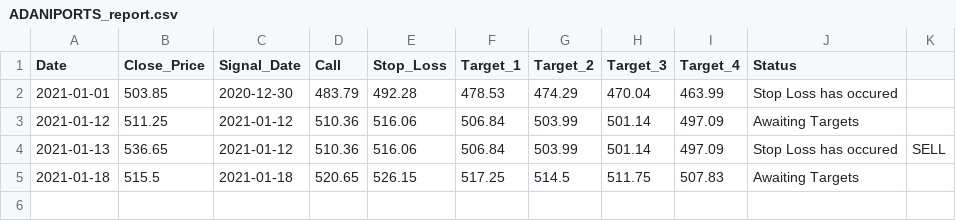
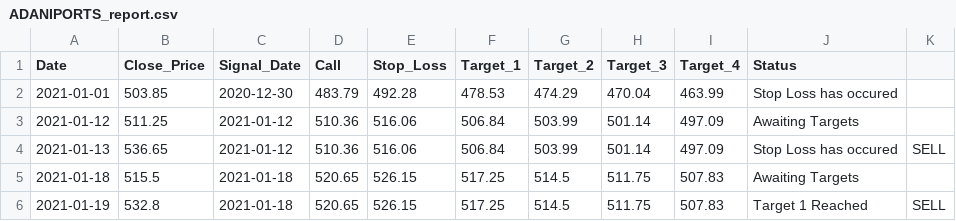
Before and after one commit to Harsh-Sanklecha/stockanalysis, a CSV file: media/ADANIPORTS_report.csv, drawn as a sheet; the diff names each change by its address in the sheet, - before the commit and + after, or states it on an @@ line.

```diff
--- a/media/ADANIPORTS_report.csv
+++ b/media/ADANIPORTS_report.csv
+row 6: 2021-01-19 | 532.8 | 2021-01-18 | 520.65 | 526.15 | 517.25 | 514.5 | 511.75 | 507.83 | Target 1 Reached | SELL
```
Also changed, not shown: media/BAJFINANCE_report.csv, media/ICICIBANK_report.csv, 8 other files.
